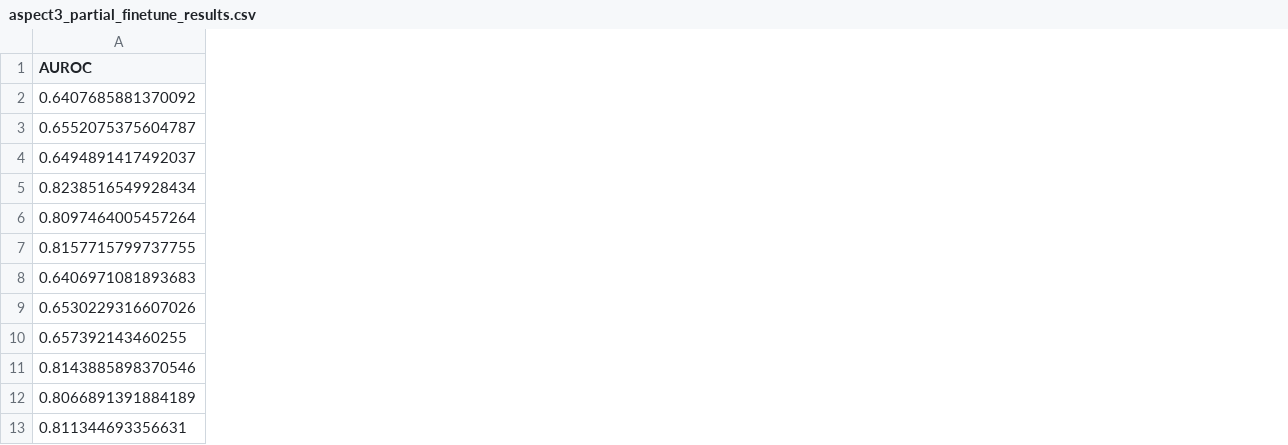
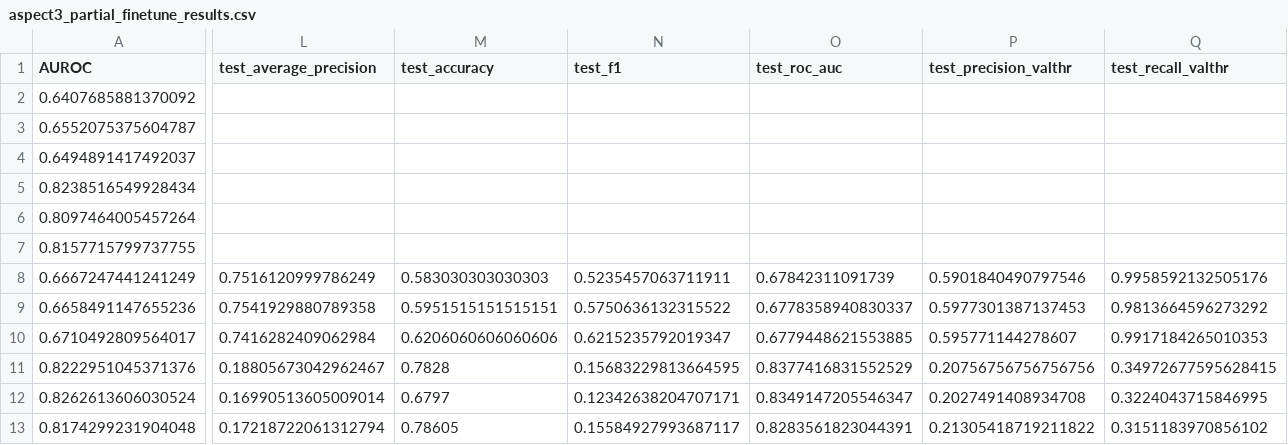
Before and after one commit to abodii2k1/structed_ML, a CSV file: hw3/artifacts/aspect3_partial_finetune_results.csv, drawn as a sheet; only a part is shown, gaps mark what is left out; removed rows and columns are numbered as before the commit, all else as after; rows hold the shown columns only; the diff names each change by its address in the sheet, - before the commit and + after, or states it on an @@ line.

```diff
--- a/hw3/artifacts/aspect3_partial_finetune_results.csv
+++ b/hw3/artifacts/aspect3_partial_finetune_results.csv
+column L (test_average_precision), empty
+column M (test_accuracy), empty
+column N (test_f1), empty
+column O (test_roc_auc), empty
+column P (test_precision_valthr), empty
+column Q (test_recall_valthr), empty
-row 8: 0.6406971081893683
-row 9: 0.6530229316607026
-row 10: 0.657392143460255
-row 11: 0.8143885898370546
-row 12: 0.8066891391884189
-row 13: 0.811344693356631
+row 8: 0.6667247441241249 | 0.7516120999786249 | 0.583030303030303 | 0.5235457063711911 | 0.67842311091739 | 0.5901840490797546 | 0.9958592132505176
+row 9: 0.6658491147655236 | 0.7541929880789358 | 0.5951515151515151 | 0.5750636132315522 | 0.6778358940830337 | 0.5977301387137453 | 0.9813664596273292
+row 10: 0.6710492809564017 | 0.7416282409062984 | 0.6206060606060606 | 0.6215235792019347 | 0.6779448621553885 | 0.595771144278607 | 0.9917184265010353
+row 11: 0.8222951045371376 | 0.18805673042962467 | 0.7828 | 0.15683229813664595 | 0.8377416831552529 | 0.20756756756756756 | 0.34972677595628415
+row 12: 0.8262613606030524 | 0.16990513605009014 | 0.6797 | 0.12342638204707171 | 0.8349147205546347 | 0.2027491408934708 | 0.3224043715846995
+row 13: 0.8174299231904048 | 0.17218722061312794 | 0.78605 | 0.15584927993687117 | 0.8283561823044391 | 0.21305418719211822 | 0.3151183970856102
```
Also changed, not shown: hw3/artifacts/aspect3_partial_finetune_loss_curves.csv, 2 other files.
